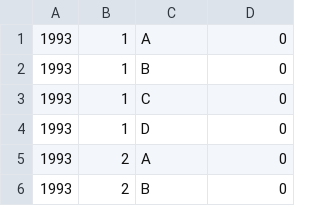
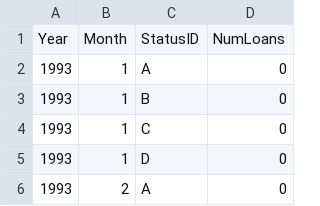
Before and after one commit to drjohnakinyemi/bank-customers-data-analysis-and-insights, a CSV file: results-csv-data-going-to-powerbi/effect-of-seasons-on-laon-status-monthly-time-series.csv (was results/5 - loan status trends per month and year.csv), drawn as a sheet; only a part is shown; the shorter side is filled out with more unchanged rows; the diff names each change by its address in the sheet, - before the commit and + after, or states it on an @@ line.

```diff
--- a/results/5 - loan status trends per month and year.csv
+++ b/results-csv-data-going-to-powerbi/effect-of-seasons-on-laon-status-monthly-time-series.csv
+row 1: Year | Month | StatusID | NumLoans
```
Also changed, not shown: results-csv-data-going-to-powerbi/effect-of-seasons-on-account-opening-monthly-time-series.csv, results-csv-data-going-to-powerbi/effect-of-seasons-on-laon-status-per-district-monthly-time-series.csv, 45 other files.
